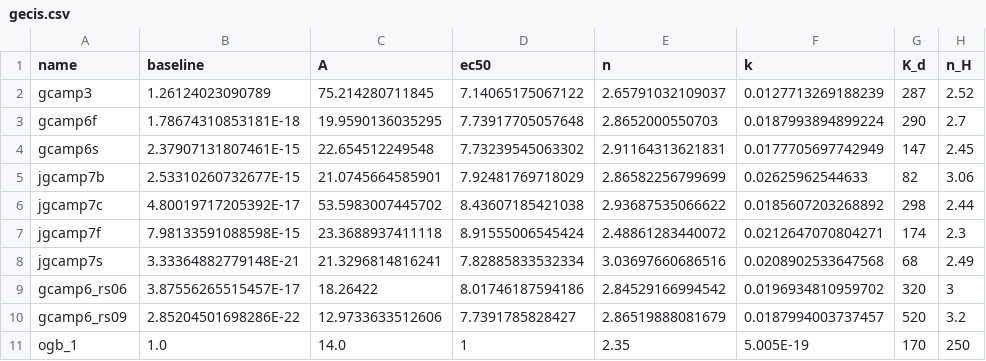
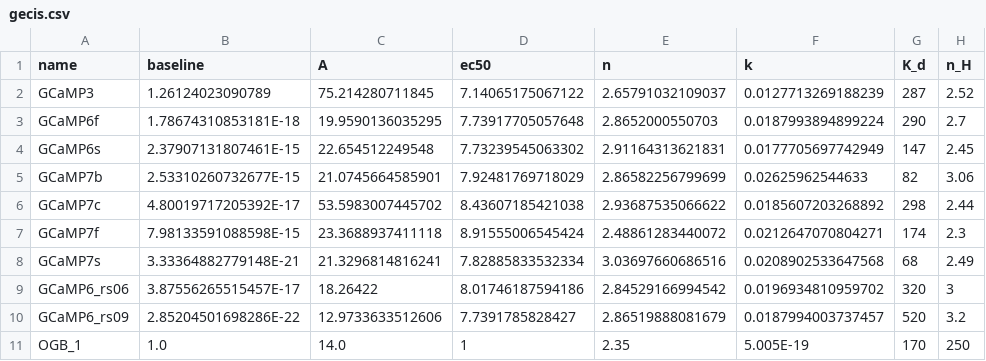
Before and after one commit to siplab-gt/cleo, a CSV file: cleo/imaging/gecis.csv, drawn as a sheet; only a part is shown; the diff names each change by its address in the sheet, - before the commit and + after, or states it on an @@ line.

```diff
--- a/cleo/imaging/gecis.csv
+++ b/cleo/imaging/gecis.csv
-A2 (name): gcamp3
+A2 (name): GCaMP3
-A3 (name): gcamp6f
+A3 (name): GCaMP6f
-A4 (name): gcamp6s
+A4 (name): GCaMP6s
-A5 (name): jgcamp7b
+A5 (name): GCaMP7b
-A6 (name): jgcamp7c
+A6 (name): GCaMP7c
-A7 (name): jgcamp7f
+A7 (name): GCaMP7f
-A8 (name): jgcamp7s
+A8 (name): GCaMP7s
-A9 (name): gcamp6_rs06
+A9 (name): GCaMP6_rs06
-A10 (name): gcamp6_rs09
+A10 (name): GCaMP6_rs09
-A11 (name): ogb_1
+A11 (name): OGB_1
```
Also changed, not shown: 2 other files.
